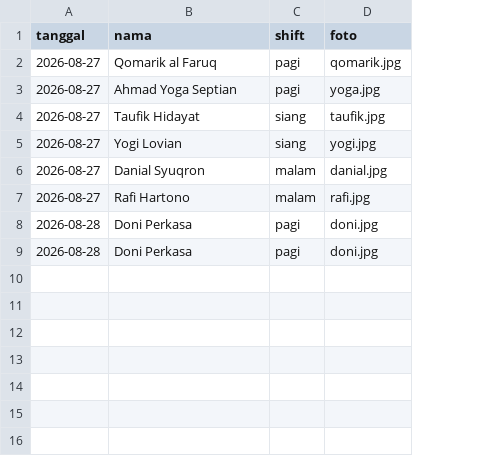
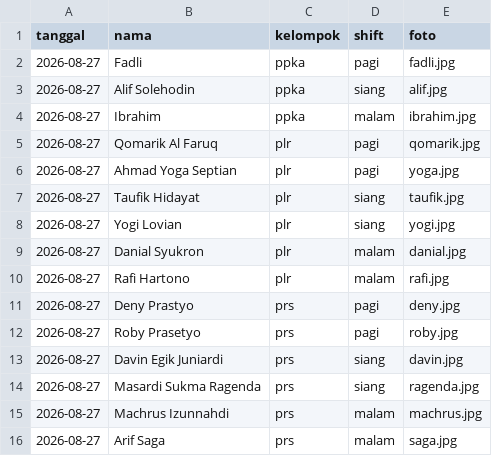
Before and after one commit to yogilovian/Dashboard-KTG, a CSV file: data_dinas.csv, drawn as a sheet; addresses are those after the commit; the diff names each change by its address in the sheet, - before the commit and + after, or states it on an @@ line.

Commit message:
Add 'kelompok' column and new data entries
Updated data_dinas.csv to include 'kelompok' column and added new entries.

```diff
--- a/data_dinas.csv
+++ b/data_dinas.csv
+column C (kelompok), rows 5-12: plr | plr | plr | plr | plr | plr | prs | prs
+row 2: 2026-08-27 | Fadli | ppka | pagi | fadli.jpg
+row 3: 2026-08-27 | Alif Solehodin | ppka | siang | alif.jpg
+row 4: 2026-08-27 | Ibrahim | ppka | malam | ibrahim.jpg
-B5 (nama): Qomarik al Faruq
+B5 (nama): Qomarik Al Faruq
-B9 (nama): Danial Syuqron
+B9 (nama): Danial Syukron
-A11:A12 (tanggal): 2026-08-28
+A11:A12 (tanggal): 2026-08-27
-B11 (nama): Doni Perkasa
+B11 (nama): Deny Prastyo
-E11 (foto): doni.jpg
+E11 (foto): deny.jpg
-B12 (nama): Doni Perkasa
+B12 (nama): Roby Prasetyo
-E12 (foto): doni.jpg
+E12 (foto): roby.jpg
+row 13: 2026-08-27 | Davin Egik Juniardi | prs | siang | davin.jpg
+row 14: 2026-08-27 | Masardi Sukma Ragenda | prs | siang | ragenda.jpg
+row 15: 2026-08-27 | Machrus Izunnahdi | prs | malam | machrus.jpg
+row 16: 2026-08-27 | Arif Saga | prs | malam | saga.jpg
```
